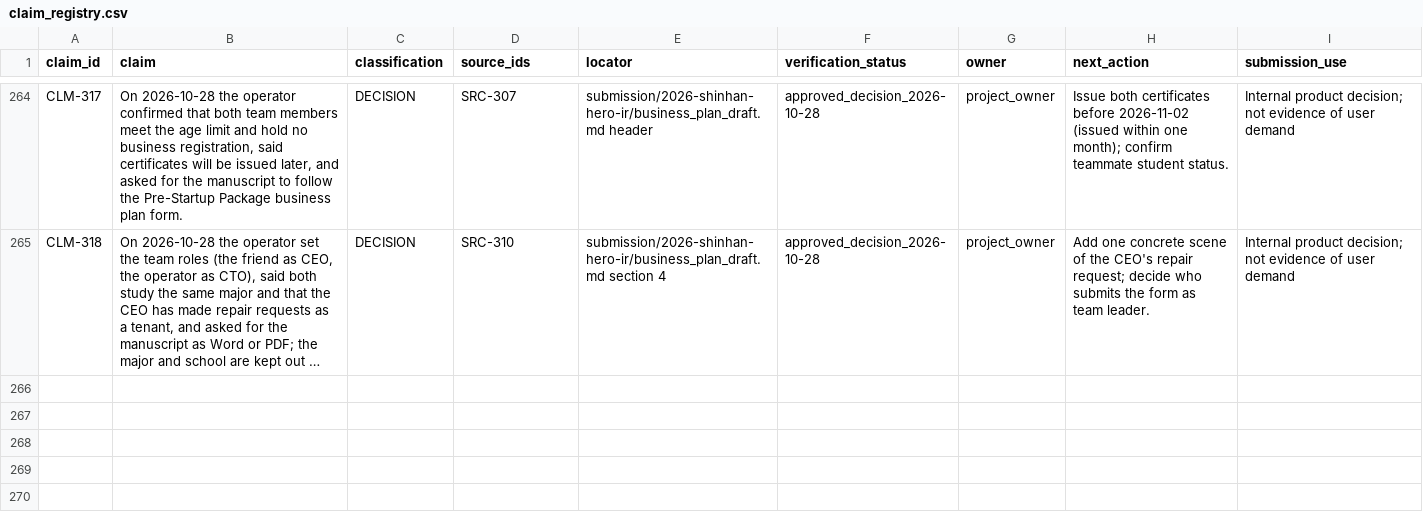
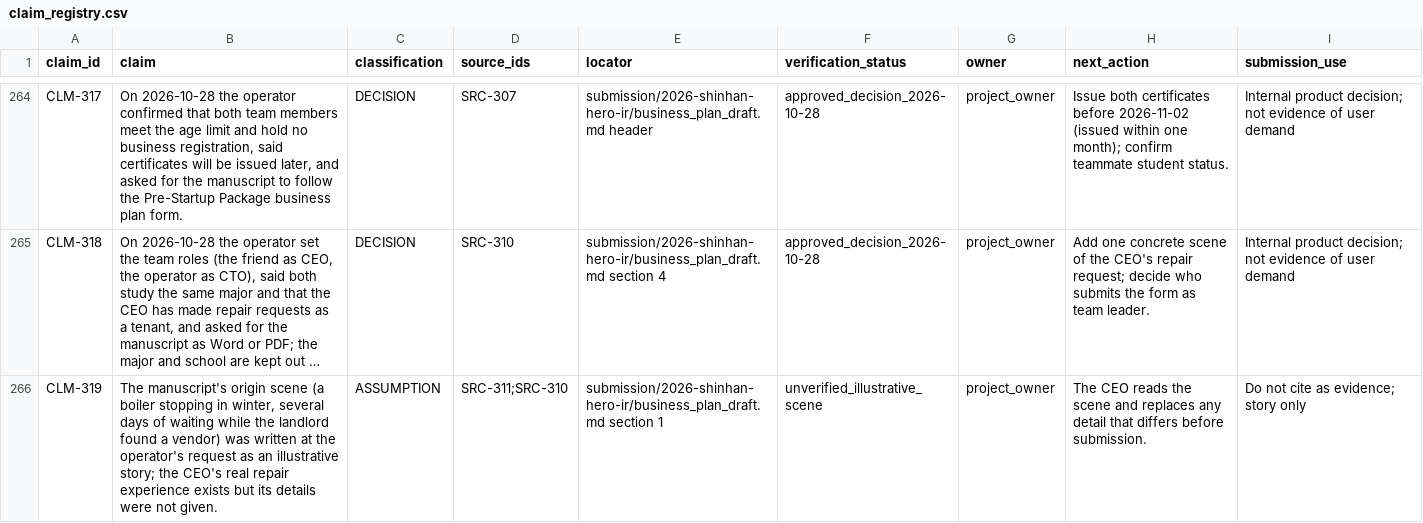
Before and after one commit to edward321416-maker/build-manager, a CSV file: research/sources/claim_registry.csv, drawn as a sheet; only a part is shown, gaps mark what is left out; long unchanged cells end in …; the diff names each change by its address in the sheet, - before the commit and + after, or states it on an @@ line.

```diff
--- a/research/sources/claim_registry.csv
+++ b/research/sources/claim_registry.csv
+row 266: CLM-319 | The manuscript's origin scene (a boiler stopping in winter, several days of waiting while the landlord found a vendor) was written at the operator's request as an illustrative story; the CEO's real repair experience exists but its details were not given. | ASSUMPTION | SRC-311;SRC-310 | submission/2026-shinhan-hero-ir/business_plan_draft.md section 1 | unverified_illustrative_scene | project_owner | The CEO reads the scene and replaces any detail that differs before submission. | Do not cite as evidence; story only
```
Also changed, not shown: ops/AI_Execution_Log.csv, research/sources/source_registry.csv, 2 other files.
